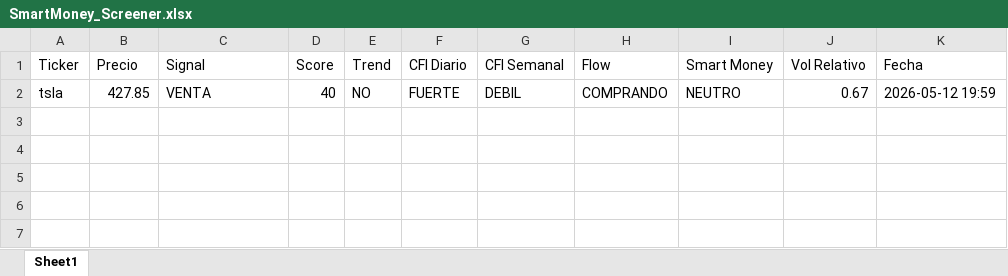
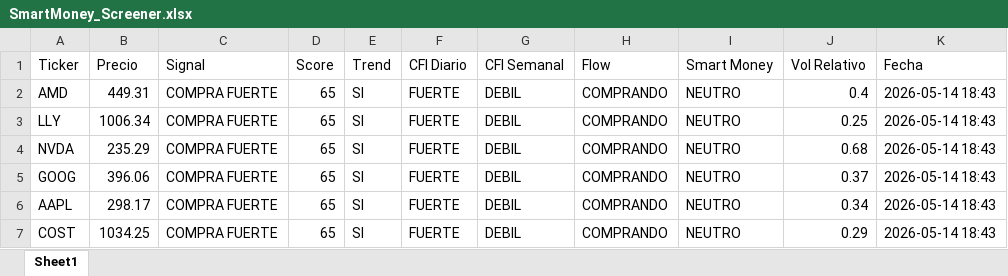
Before and after one commit to jac4806/PyTrader, an Excel workbook: SmartMoney_Screener.xlsx, sheet Sheet1, drawn as a sheet; values as stored, in another font and other column widths than the file's, no borders; removed rows and columns are numbered as before the commit, all else as after; the diff names each change by its address in the sheet, - before the commit and + after, or states it on an @@ line.

```diff
--- a/SmartMoney_Screener.xlsx (sheet Sheet1)
+++ b/SmartMoney_Screener.xlsx (sheet Sheet1)
-row 2: tsla | 427.85 | VENTA | 40 | NO | FUERTE | DEBIL | COMPRANDO | NEUTRO | 0.67 | 2026-05-12 19:59
+row 2: AMD | 449.31 | COMPRA FUERTE | 65 | SI | FUERTE | DEBIL | COMPRANDO | NEUTRO | 0.4 | 2026-05-14 18:43
+row 3: LLY | 1006.34 | COMPRA FUERTE | 65 | SI | FUERTE | DEBIL | COMPRANDO | NEUTRO | 0.25 | 2026-05-14 18:43
+row 4: NVDA | 235.29 | COMPRA FUERTE | 65 | SI | FUERTE | DEBIL | COMPRANDO | NEUTRO | 0.68 | 2026-05-14 18:43
+row 5: GOOG | 396.06 | COMPRA FUERTE | 65 | SI | FUERTE | DEBIL | COMPRANDO | NEUTRO | 0.37 | 2026-05-14 18:43
+row 6: AAPL | 298.17 | COMPRA FUERTE | 65 | SI | FUERTE | DEBIL | COMPRANDO | NEUTRO | 0.34 | 2026-05-14 18:43
+row 7: COST | 1034.25 | COMPRA FUERTE | 65 | SI | FUERTE | DEBIL | COMPRANDO | NEUTRO | 0.29 | 2026-05-14 18:43
```
Also changed, not shown: 12 other files.
